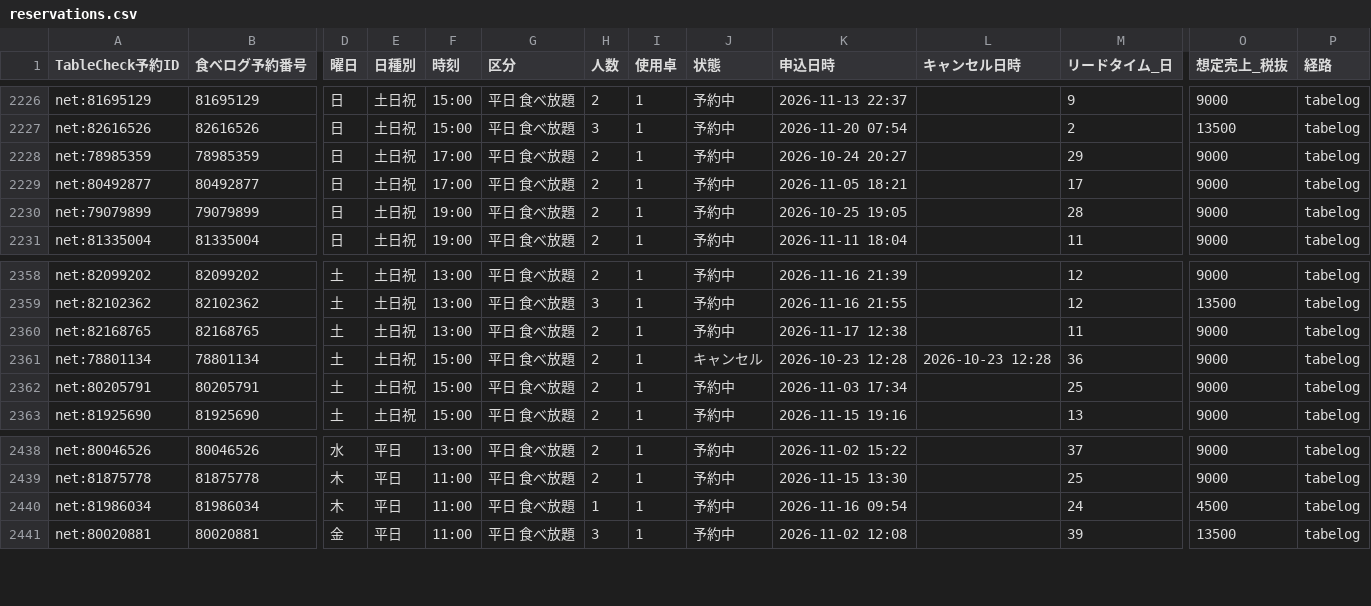
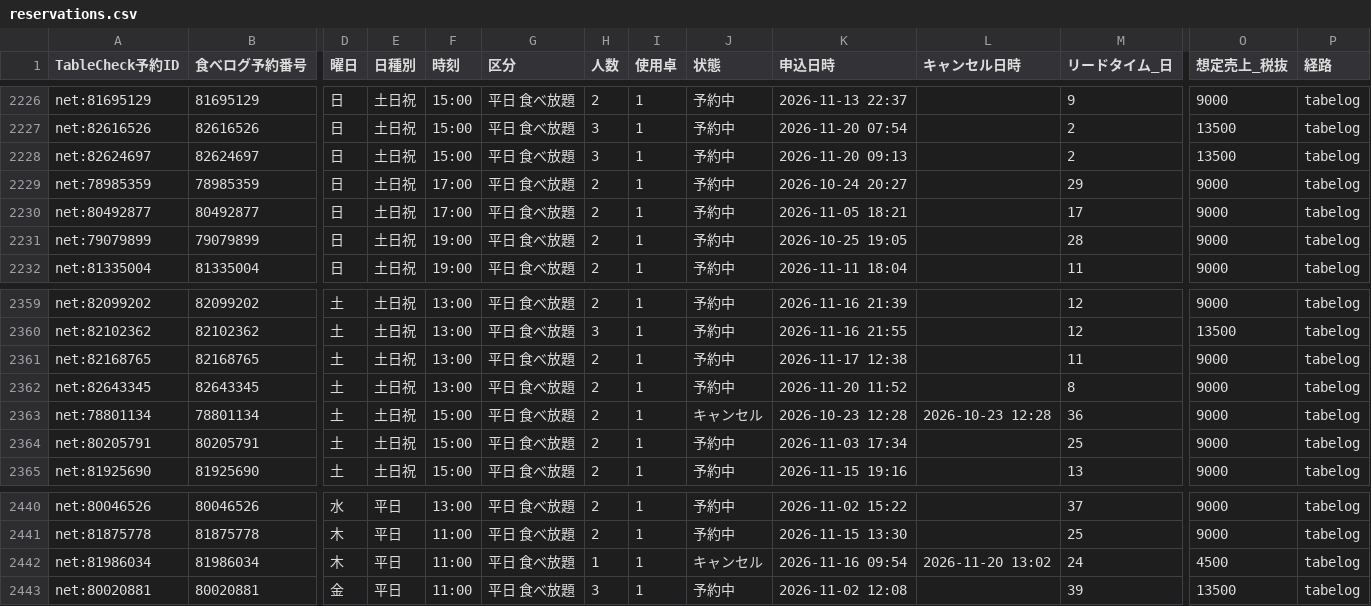
Before and after one commit to kazutakayanagisawa-svg/fruit-report, a CSV file: data/reservations.csv, drawn as a sheet; only a part is shown, gaps mark what is left out; addresses are those after the commit; rows hold the shown columns only; the diff names each change by its address in the sheet, - before the commit and + after, or states it on an @@ line.

```diff
--- a/data/reservations.csv
+++ b/data/reservations.csv
+row 2228: net:82624697 | 82624697 | 日 | 土日祝 | 15:00 | 平日 食べ放題 | 3 | 1 | 予約中 | 2026-11-20 09:13 |  | 2 | 13500 | tabelog
+row 2362: net:82643345 | 82643345 | 土 | 土日祝 | 13:00 | 平日 食べ放題 | 2 | 1 | 予約中 | 2026-11-20 11:52 |  | 8 | 9000 | tabelog
-J2442 (状態): 予約中
+J2442 (状態): キャンセル
-L2442 (キャンセル日時): (empty)
+L2442 (キャンセル日時): 2026-11-20 13:02
```
Also changed, not shown: data/buffet_daily.csv, data/buffet_prev_month_compare.csv, 5 other files.
